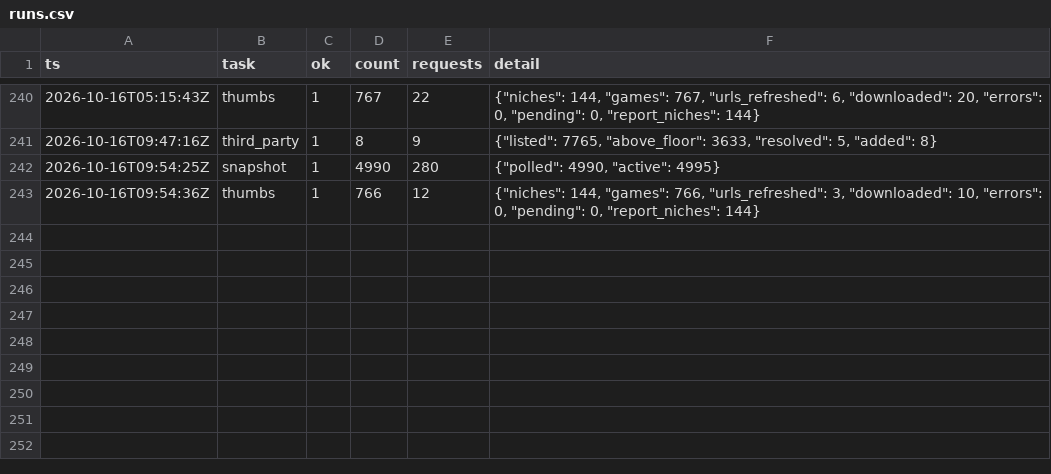
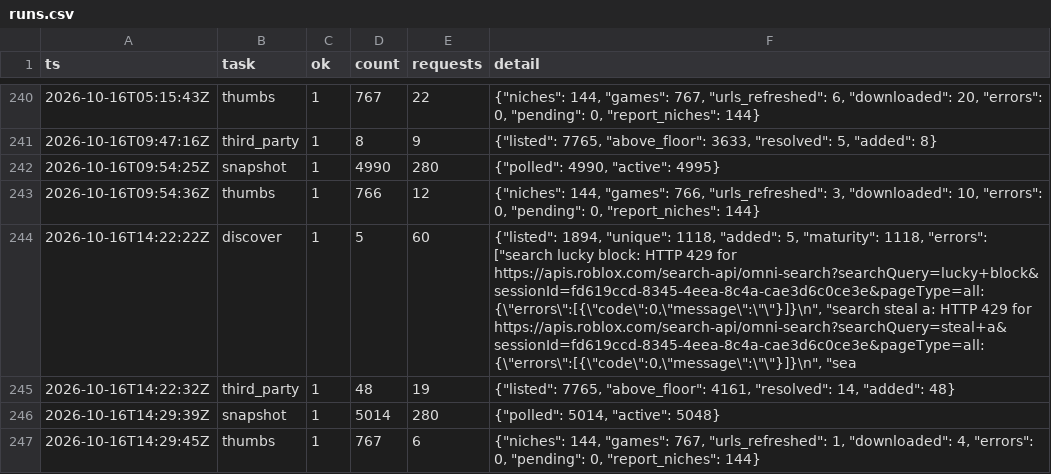
Before and after one commit to Smoove061/roblox-trend-tracker, a CSV file: data/runs.csv, drawn as a sheet; only a part is shown, gaps mark what is left out; the diff names each change by its address in the sheet, - before the commit and + after, or states it on an @@ line.

Commit message:
data: 2026-10-16T14:29Z

```diff
--- a/data/runs.csv
+++ b/data/runs.csv
+row 244: 2026-10-16T14:22:22Z | discover | 1 | 5 | 60 | {"listed": 1894, "unique": 1118, "added": 5, "maturity": 1118, "errors": ["search lucky block: HTTP 429 for https://apis.roblox.com/search-api/omni-search?searchQuery=lucky+block&sessionId=fd619ccd-8345-4eea-8c4a-cae3d6c0ce3e&pageType=all: {\"errors\":[{\"code\":0,\"message\":\"\"}]}\n", "search steal a: HTTP 429 for https://apis.roblox.com/search-api/omni-search?searchQuery=steal+a&sessionId=fd619ccd-8345-4eea-8c4a-cae3d6c0ce3e&pageType=all: {\"errors\":[{\"code\":0,\"message\":\"\"}]}\n", "sea
+row 245: 2026-10-16T14:22:32Z | third_party | 1 | 48 | 19 | {"listed": 7765, "above_floor": 4161, "resolved": 14, "added": 48}
+row 246: 2026-10-16T14:29:39Z | snapshot | 1 | 5014 | 280 | {"polled": 5014, "active": 5048}
+row 247: 2026-10-16T14:29:45Z | thumbs | 1 | 767 | 6 | {"niches": 144, "games": 767, "urls_refreshed": 1, "downloaded": 4, "errors": 0, "pending": 0, "report_niches": 144}
```
Also changed, not shown: data/place_universe.csv, 13 other files.
